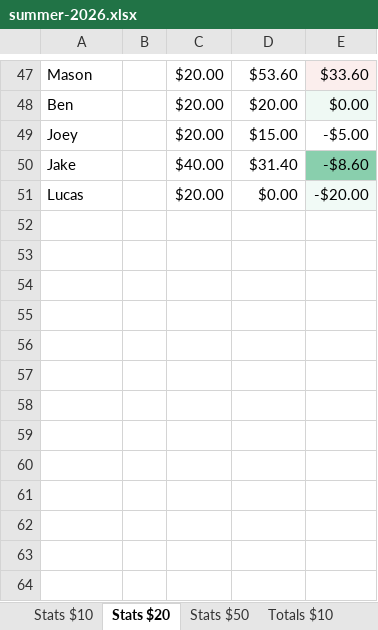
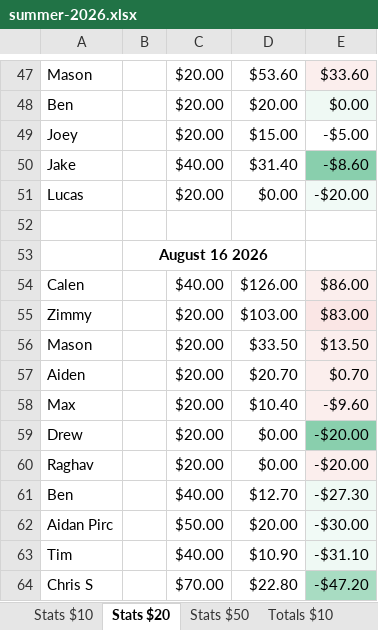
Before and after one commit to bwgoulet/poker-stats, an Excel workbook: data/summer-2026.xlsx, sheet Stats $20, drawn as a sheet; only a part is shown, gaps mark what is left out; values as stored, in another font and other column widths than the file's, no borders; charts and pictures and conditional formats not drawn; the diff names each change by its address in the sheet, - before the commit and + after, or states it on an @@ line.

Commit message:
8/16 stats

```diff
--- a/data/summer-2026.xlsx (sheet Stats $20)
+++ b/data/summer-2026.xlsx (sheet Stats $20)
+row 52: (empty)
+row 53:  | August 16 2026
+row 54: Calen |  | $40.00 | $126.00 | $86.00
+row 55: Zimmy |  | $20.00 | $103.00 | $83.00
+row 56: Mason |  | $20.00 | $33.50 | $13.50
+row 57: Aiden |  | $20.00 | $20.70 | $0.70
+row 58: Max |  | $20.00 | $10.40 | -$9.60
+row 59: Drew |  | $20.00 | $0.00 | -$20.00
+row 60: Raghav |  | $20.00 | $0.00 | -$20.00
+row 61: Ben |  | $40.00 | $12.70 | -$27.30
+row 62: Aidan Pirc |  | $50.00 | $20.00 | -$30.00
+row 63: Tim |  | $40.00 | $10.90 | -$31.10
+row 64: Chris S |  | $70.00 | $22.80 | -$47.20
```
Also changed, not shown: sheet Totals Combined (w$50), sheet Totals Combined, sheet Totals $20.
